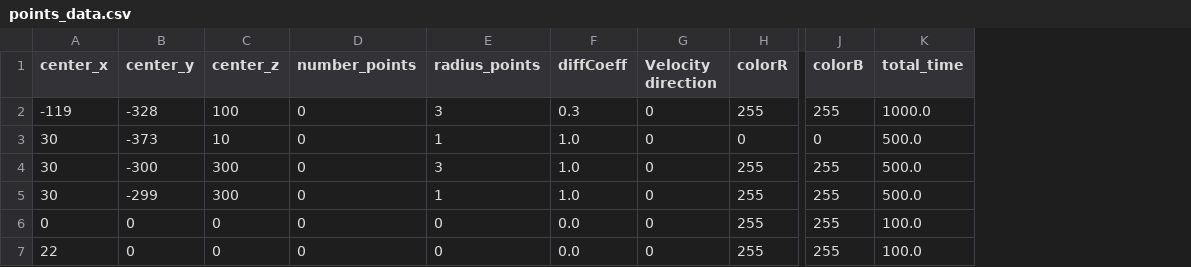
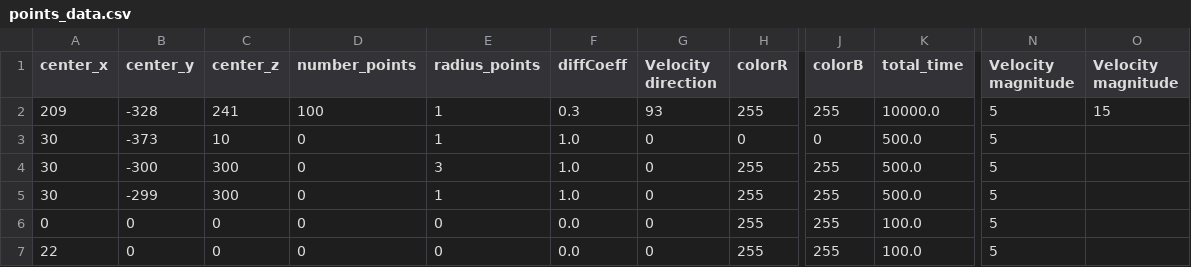
Before and after one commit to Jupihawx/particle_generation, a CSV file: points_data.csv, drawn as a sheet; only a part is shown, gaps mark what is left out; the diff names each change by its address in the sheet, - before the commit and + after, or states it on an @@ line.

Commit message:
real time upgrade

```diff
--- a/points_data.csv
+++ b/points_data.csv
+column N (Velocity magnitude), rows 2-7: all 5
+column O (Velocity magnitude), row 2: 15
-A2 (center_x): -119
+A2 (center_x): 209
-C2 (center_z): 100
+C2 (center_z): 241
-D2 (number_points): 0
+D2 (number_points): 100
-E2 (radius_points): 3
+E2 (radius_points): 1
-G2 (Velocity direction): 0
+G2 (Velocity direction): 93
-K2 (total_time): 1000.0
+K2 (total_time): 10000.0
```
Also changed, not shown: 7 other files.
